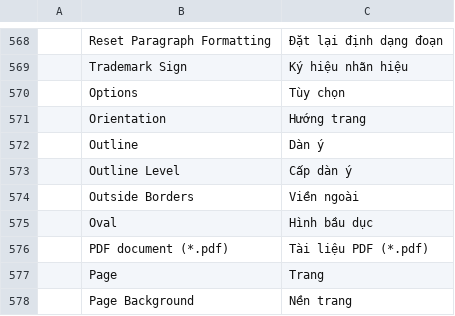
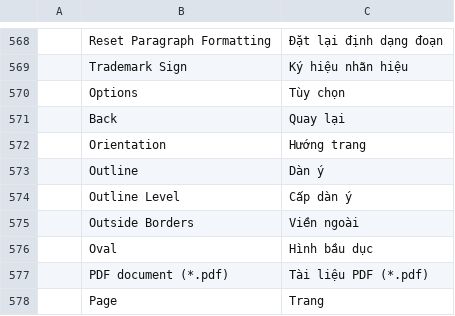
Before and after one commit to chanonss/khiankrub, a TSV file: crates/ui-egui/src/i18n/vi.tsv, drawn as a sheet; only a part is shown, gaps mark what is left out; the shorter side is filled out with more unchanged rows.

```diff
--- a/crates/ui-egui/src/i18n/vi.tsv
+++ b/crates/ui-egui/src/i18n/vi.tsv
@@ -570,2 +570,3 @@
 	Options	Tùy chọn
+	Back	Quay lại
 	Orientation	Hướng trang
```
Also changed, not shown: crates/ui-egui/src/i18n/bg.tsv, crates/ui-egui/src/i18n/it.tsv, 22 other files.
